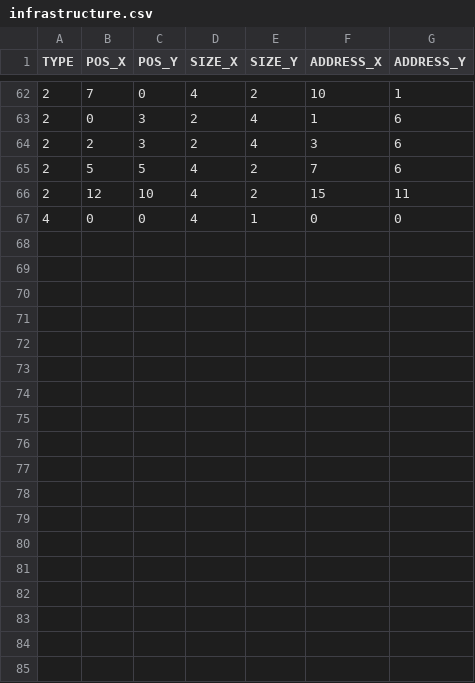
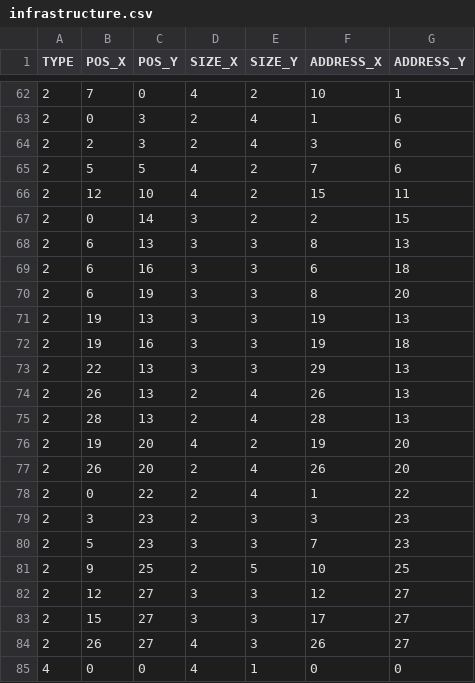
Before and after one commit to QuentGrd/Ananas, a CSV file: res/infrastructure.csv, drawn as a sheet; only a part is shown, gaps mark what is left out; the diff names each change by its address in the sheet, - before the commit and + after, or states it on an @@ line.

Commit message:
All work building added to resouces file

```diff
--- a/res/infrastructure.csv
+++ b/res/infrastructure.csv
+row 67: 2 | 0 | 14 | 3 | 2 | 2 | 15
+row 68: 2 | 6 | 13 | 3 | 3 | 8 | 13
+row 69: 2 | 6 | 16 | 3 | 3 | 6 | 18
+row 70: 2 | 6 | 19 | 3 | 3 | 8 | 20
+row 71: 2 | 19 | 13 | 3 | 3 | 19 | 13
+row 72: 2 | 19 | 16 | 3 | 3 | 19 | 18
+row 73: 2 | 22 | 13 | 3 | 3 | 29 | 13
+row 74: 2 | 26 | 13 | 2 | 4 | 26 | 13
+row 75: 2 | 28 | 13 | 2 | 4 | 28 | 13
+row 76: 2 | 19 | 20 | 4 | 2 | 19 | 20
+row 77: 2 | 26 | 20 | 2 | 4 | 26 | 20
+row 78: 2 | 0 | 22 | 2 | 4 | 1 | 22
+row 79: 2 | 3 | 23 | 2 | 3 | 3 | 23
+row 80: 2 | 5 | 23 | 3 | 3 | 7 | 23
+row 81: 2 | 9 | 25 | 2 | 5 | 10 | 25
+row 82: 2 | 12 | 27 | 3 | 3 | 12 | 27
+row 83: 2 | 15 | 27 | 3 | 3 | 17 | 27
+row 84: 2 | 26 | 27 | 4 | 3 | 26 | 27
```
